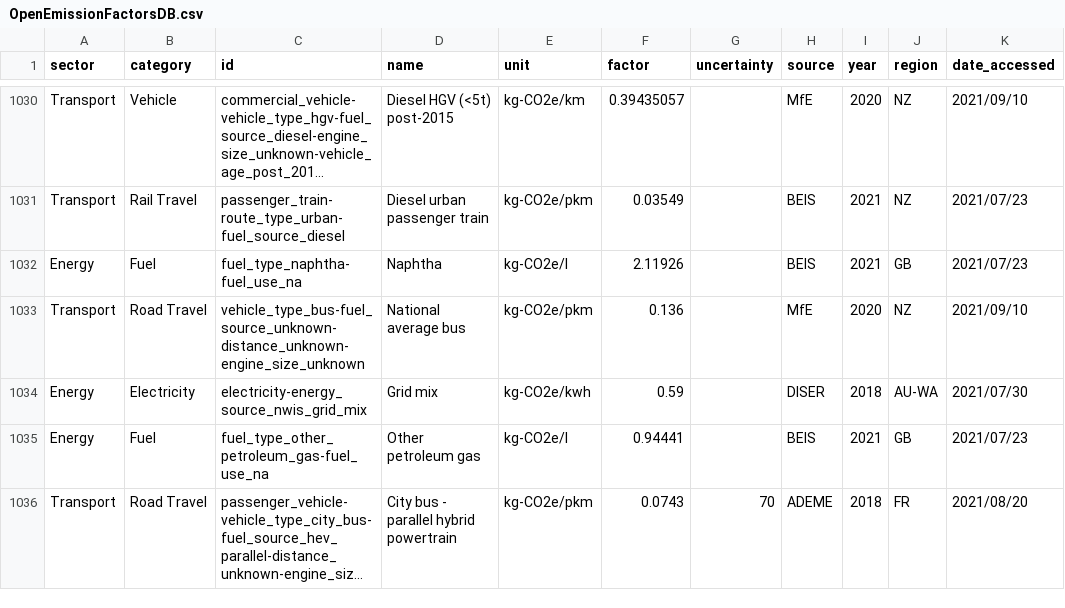
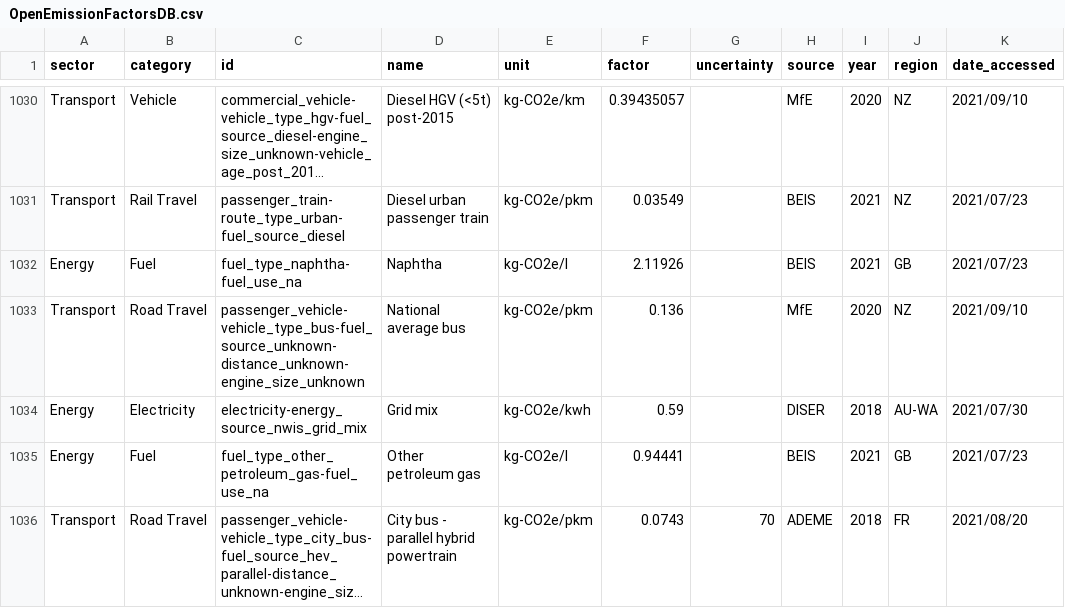
Before and after one commit to climatiq/Open-Emission-Factors-DB, a CSV file: OpenEmissionFactorsDB.csv, drawn as a sheet; only a part is shown, gaps mark what is left out; long unchanged cells end in …; the diff names each change by its address in the sheet, - before the commit and + after, or states it on an @@ line.

Commit message:
small fix

```diff
--- a/OpenEmissionFactorsDB.csv
+++ b/OpenEmissionFactorsDB.csv
-C1033 (id): vehicle_type_bus-fuel_source_unknown-distance_unknown-engine_size_unknown
+C1033 (id): passenger_vehicle-vehicle_type_bus-fuel_source_unknown-distance_unknown-engine_size_unknown
```
